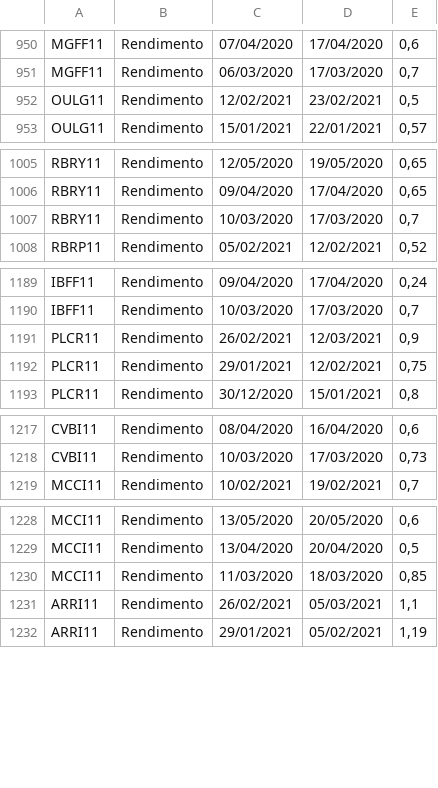
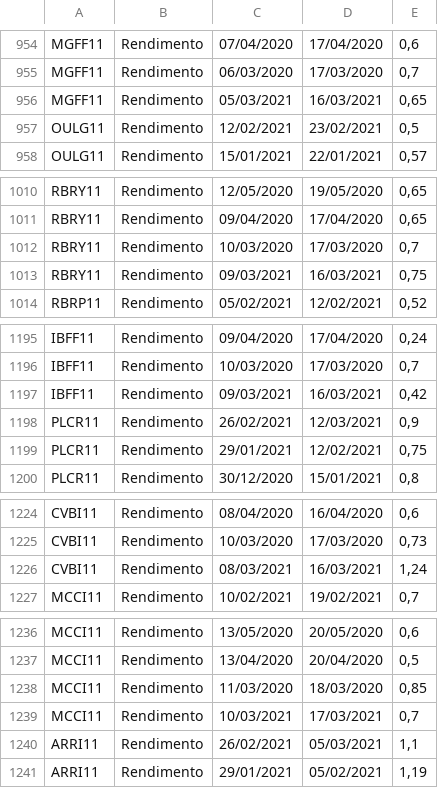
Before and after one commit to controlinvest/controlinvest.github.io, a CSV file: csv/dividends.csv, drawn as a sheet; only a part is shown, gaps mark what is left out; the diff covers the shown part only; the diff names each change by its address in the sheet, - before the commit and + after, or states it on an @@ line.

```diff
--- a/csv/dividends.csv
+++ b/csv/dividends.csv
+row 956: MGFF11 | Rendimento | 05/03/2021 | 16/03/2021 | 0,65
+row 1013: RBRY11 | Rendimento | 09/03/2021 | 16/03/2021 | 0,75
+row 1197: IBFF11 | Rendimento | 09/03/2021 | 16/03/2021 | 0,42
+row 1226: CVBI11 | Rendimento | 08/03/2021 | 16/03/2021 | 1,24
+row 1239: MCCI11 | Rendimento | 10/03/2021 | 17/03/2021 | 0,7
```
Also changed, not shown: 14 added rows and 13 removed rows elsewhere in this file, csv/fii-analysis.csv, csv/stocks-analysis.csv, 3 other files.
